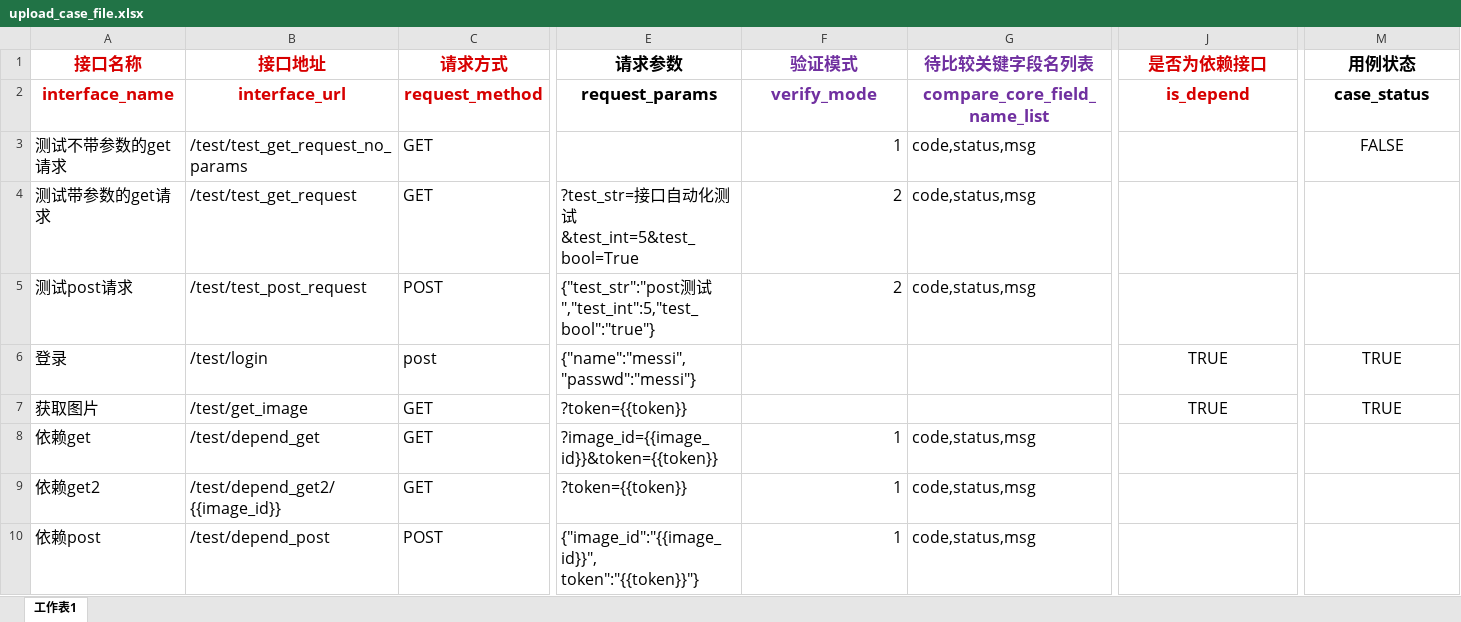
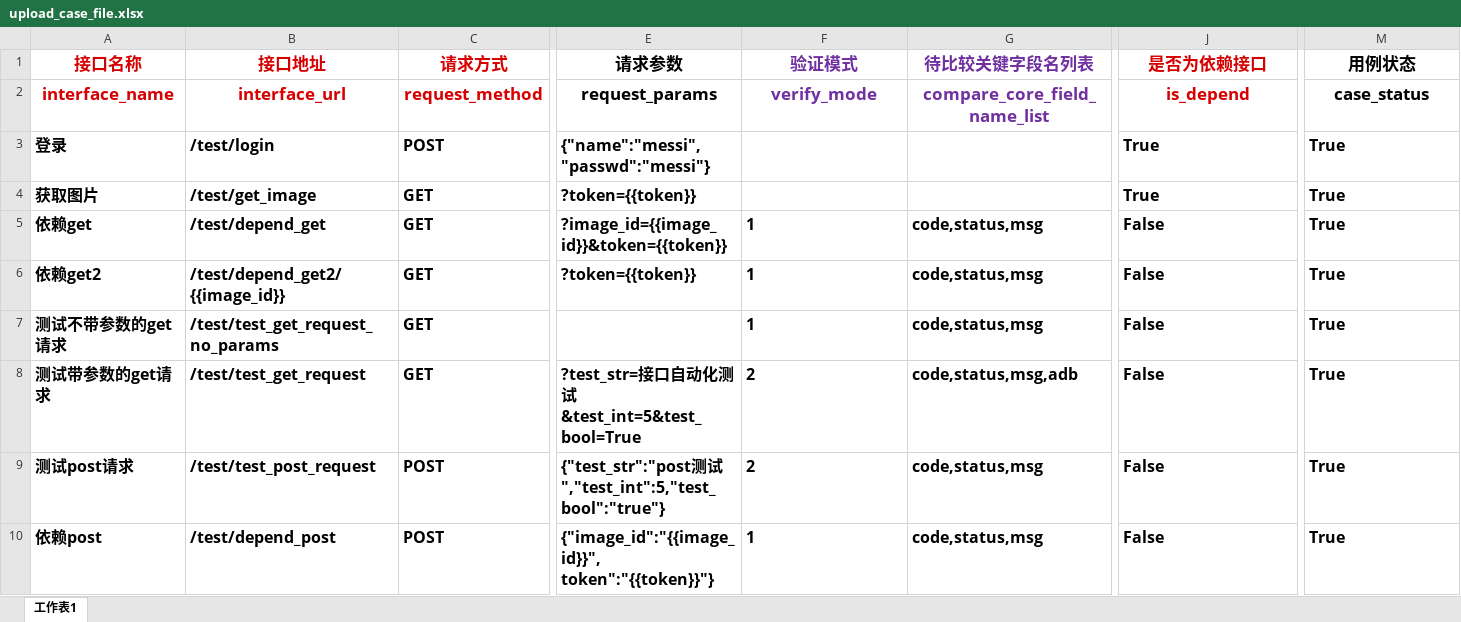
Before and after one commit to micllo/pythonApi, an Excel workbook: tmp/upload_case_file.xlsx, sheet 工作表1, drawn as a sheet; only a part is shown, gaps mark what is left out; values as stored, in another font and other column widths than the file's, no borders; removed rows and columns are numbered as before the commit, all else as after; rows hold the shown columns only; the diff covers the shown part only; the diff names each change by its address in the sheet, - before the commit and + after, or states it on an @@ line.

```diff
--- a/tmp/upload_case_file.xlsx (sheet 工作表1)
+++ b/tmp/upload_case_file.xlsx (sheet 工作表1)
-row 3: 测试不带参数的get请求 | /test/test_get_request_no_params | GET |  | 1 | code,status,msg |  | FALSE
-row 4: 测试带参数的get请求 | /test/test_get_request | GET | ?test_str=接口自动化测试&test_int=5&test_bool=True | 2 | code,status,msg
-row 5: 测试post请求 | /test/test_post_request | POST | {"test_str":"post测试","test_int":5,"test_bool":"true"} | 2 | code,status,msg
-A3:E3 bold: off
+A3:E3 bold: on
-C3 (请求方式): post
+C3 (请求方式): POST
-J3:J4 (是否为依赖接口): TRUE
+J3:J4 (是否为依赖接口): True
-J3:M4 bold: off
+J3:M4 bold: on
-J3:J4 alignment: center
+J3:J4 alignment: left
-M3:M4 (用例状态): TRUE
+M3:M4 (用例状态): True
-M3:M4 alignment: center
+M3:M4 alignment: left
-A4:C6 bold: off
+A4:C6 bold: on
-E4 bold: off
+E4 bold: on
-E5:G6 bold: off
+E5:G6 bold: on
-F5:F6 alignment: right
+F5:F6 alignment: left
-J5:J6 (是否为依赖接口): (empty)
+J5:J6 (是否为依赖接口): False
-M5:M6 (用例状态): (empty)
+M5:M6 (用例状态): True
+row 7: 测试不带参数的get请求 | /test/test_get_request_no_params | GET |  | 1 | code,status,msg | False | True
+row 8: 测试带参数的get请求 | /test/test_get_request | GET | ?test_str=接口自动化测试&test_int=5&test_bool=True | 2 | code,status,msg,adb | False | True
+row 9: 测试post请求 | /test/test_post_request | POST | {"test_str":"post测试","test_int":5,"test_bool":"true"} | 2 | code,status,msg | False | True
-A10:G10 bold: off
+A10:G10 bold: on
-F10 alignment: right
+F10 alignment: left
-J10 (是否为依赖接口): (empty)
+J10 (是否为依赖接口): False
-M10 (用例状态): (empty)
+M10 (用例状态): True
```
Also changed, not shown: cell formats elsewhere in this sheet, 10 other files.
